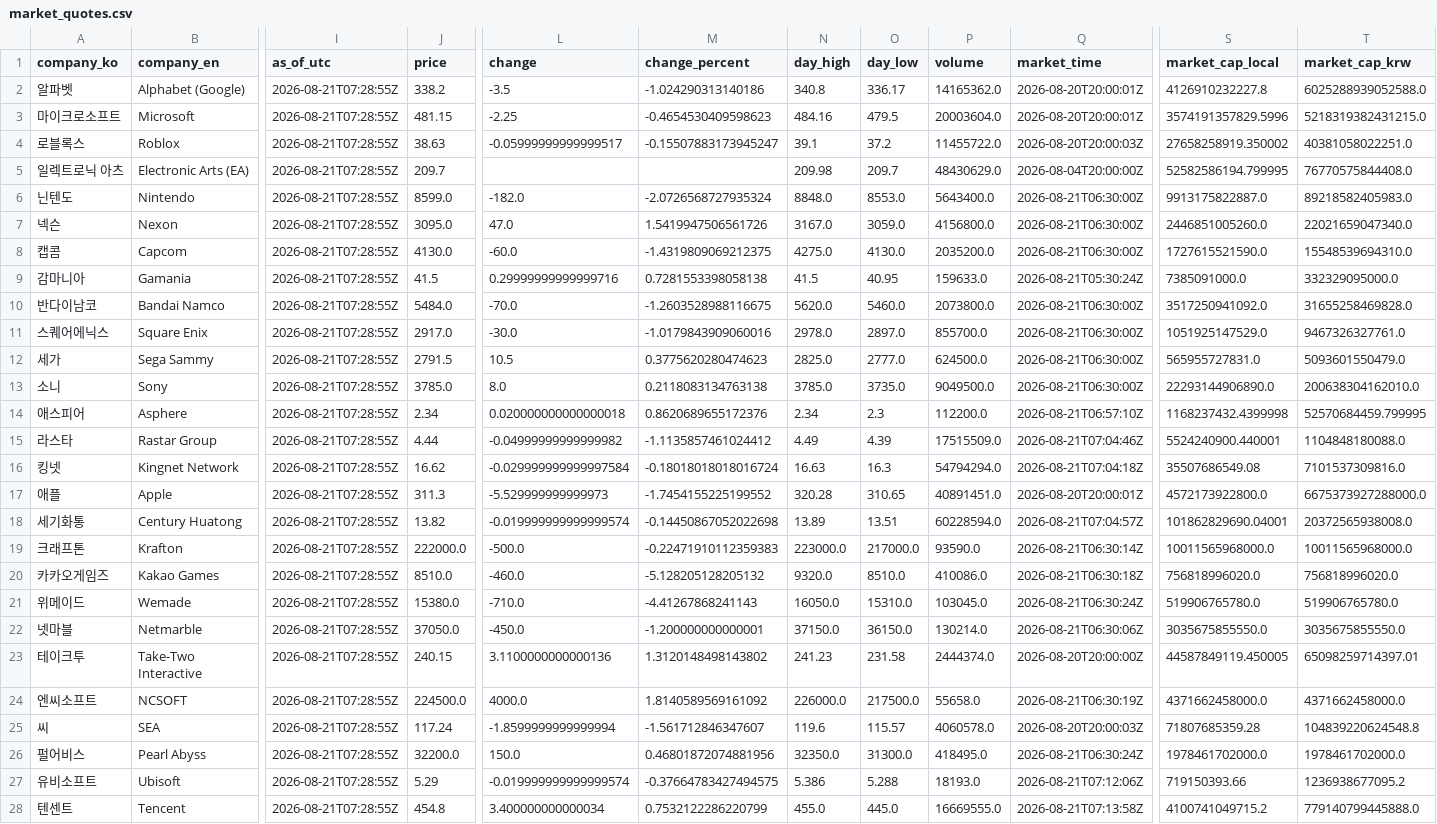
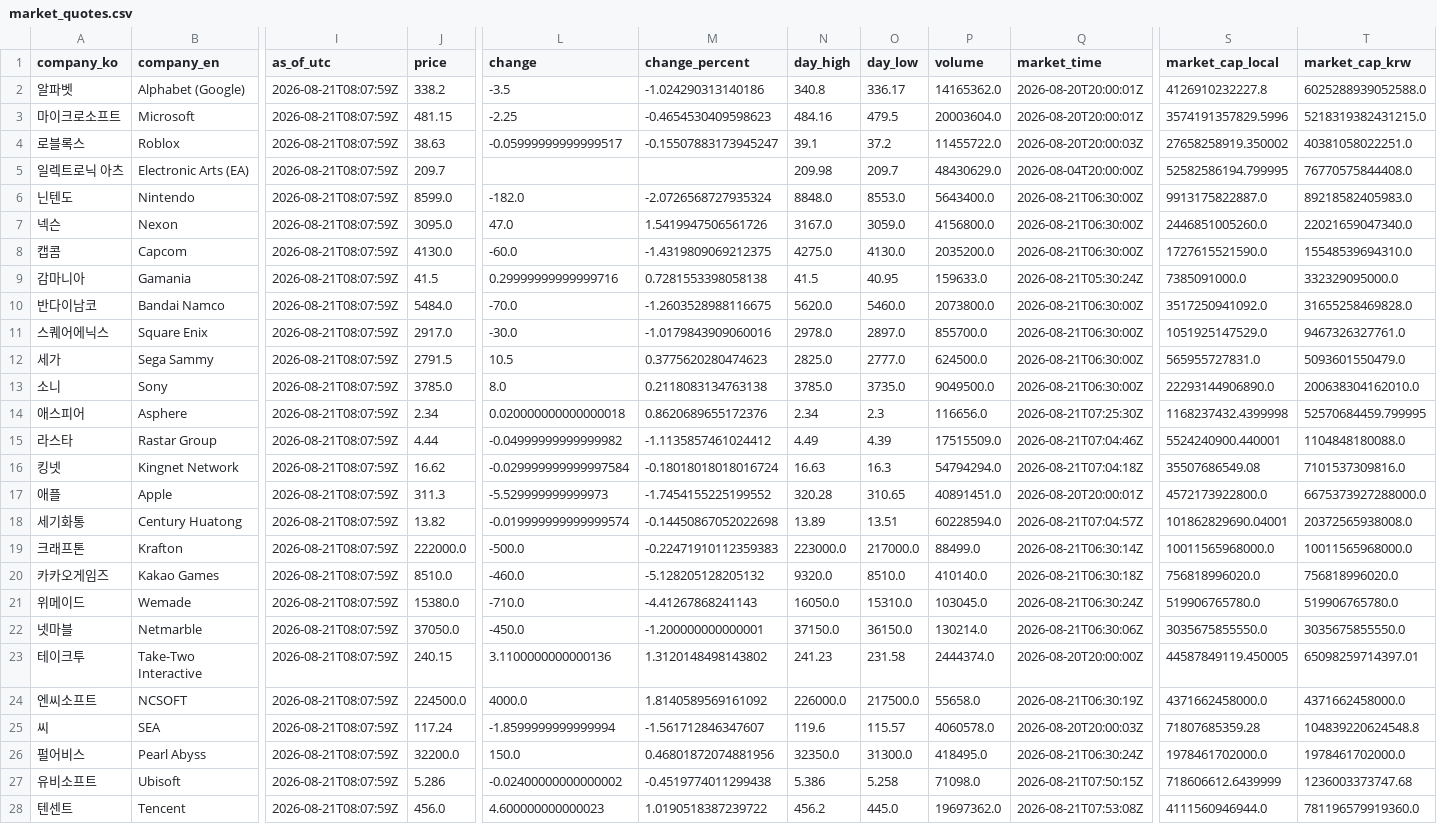
Before and after one commit to NK-rbdautobot/global-game-stock-dashboard, a CSV file: docs/data/market_quotes.csv, drawn as a sheet; only a part is shown, gaps mark what is left out; the diff covers the shown part only; the diff names each change by its address in the sheet, - before the commit and + after, or states it on an @@ line.

```diff
--- a/docs/data/market_quotes.csv
+++ b/docs/data/market_quotes.csv
-I2:I28 (as_of_utc): 2026-08-21T07:28:55Z
+I2:I28 (as_of_utc): 2026-08-21T08:07:59Z
-P14 (volume): 112200.0
+P14 (volume): 116656.0
-Q14 (market_time): 2026-08-21T06:57:10Z
+Q14 (market_time): 2026-08-21T07:25:30Z
-P19 (volume): 93590.0
+P19 (volume): 88499.0
-P20 (volume): 410086.0
+P20 (volume): 410140.0
-J27 (price): 5.29
+J27 (price): 5.286
-L27 (change): -0.019999999999999574
+L27 (change): -0.02400000000000002
-M27 (change_percent): -0.37664783427494575
+M27 (change_percent): -0.4519774011299438
-O27 (day_low): 5.288
+O27 (day_low): 5.258
-P27 (volume): 18193.0
+P27 (volume): 71098.0
-Q27 (market_time): 2026-08-21T07:12:06Z
+Q27 (market_time): 2026-08-21T07:50:15Z
-S27 (market_cap_local): 719150393.66
+S27 (market_cap_local): 718606612.6439999
-T27 (market_cap_krw): 1236938677095.2
+T27 (market_cap_krw): 1236003373747.68
-J28 (price): 454.8
+J28 (price): 456.0
-L28 (change): 3.400000000000034
+L28 (change): 4.600000000000023
-M28 (change_percent): 0.7532122286220799
+M28 (change_percent): 1.0190518387239722
-N28 (day_high): 455.0
+N28 (day_high): 456.2
-P28 (volume): 16669555.0
+P28 (volume): 19697362.0
-Q28 (market_time): 2026-08-21T07:13:58Z
+Q28 (market_time): 2026-08-21T07:53:08Z
-S28 (market_cap_local): 4100741049715.2
+S28 (market_cap_local): 4111560946944.0
-T28 (market_cap_krw): 779140799445888.0
+T28 (market_cap_krw): 781196579919360.0
```
Also changed, not shown: 13 edited cells elsewhere in this file, 2 other files.
